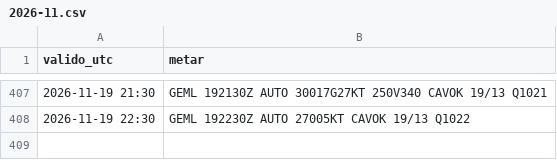
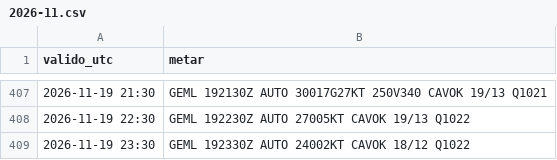
Before and after one commit to pabloauxiliar7/aterriza-mln, a CSV file: data/historico/2026-11.csv, drawn as a sheet; only a part is shown, gaps mark what is left out; the diff names each change by its address in the sheet, - before the commit and + after, or states it on an @@ line.

```diff
--- a/data/historico/2026-11.csv
+++ b/data/historico/2026-11.csv
+row 409: 2026-11-19 23:30 | GEML 192330Z AUTO 24002KT CAVOK 18/12 Q1022
```
Also changed, not shown: 2 other files.
